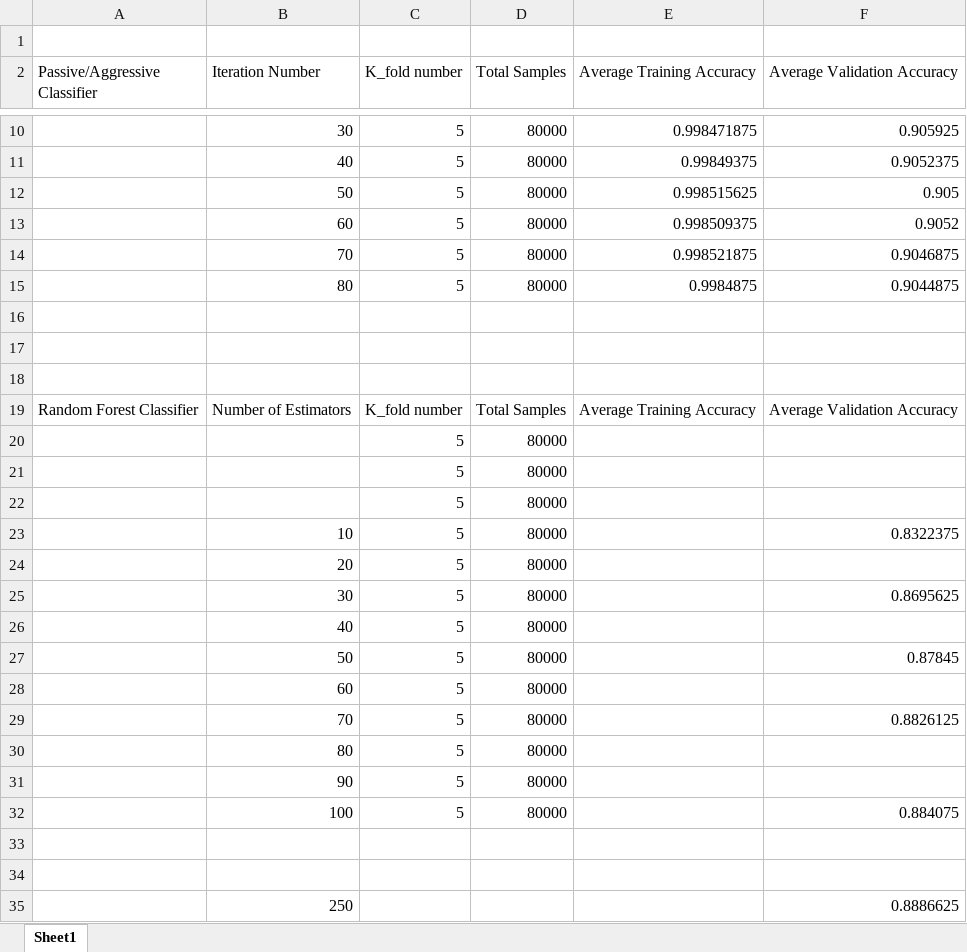
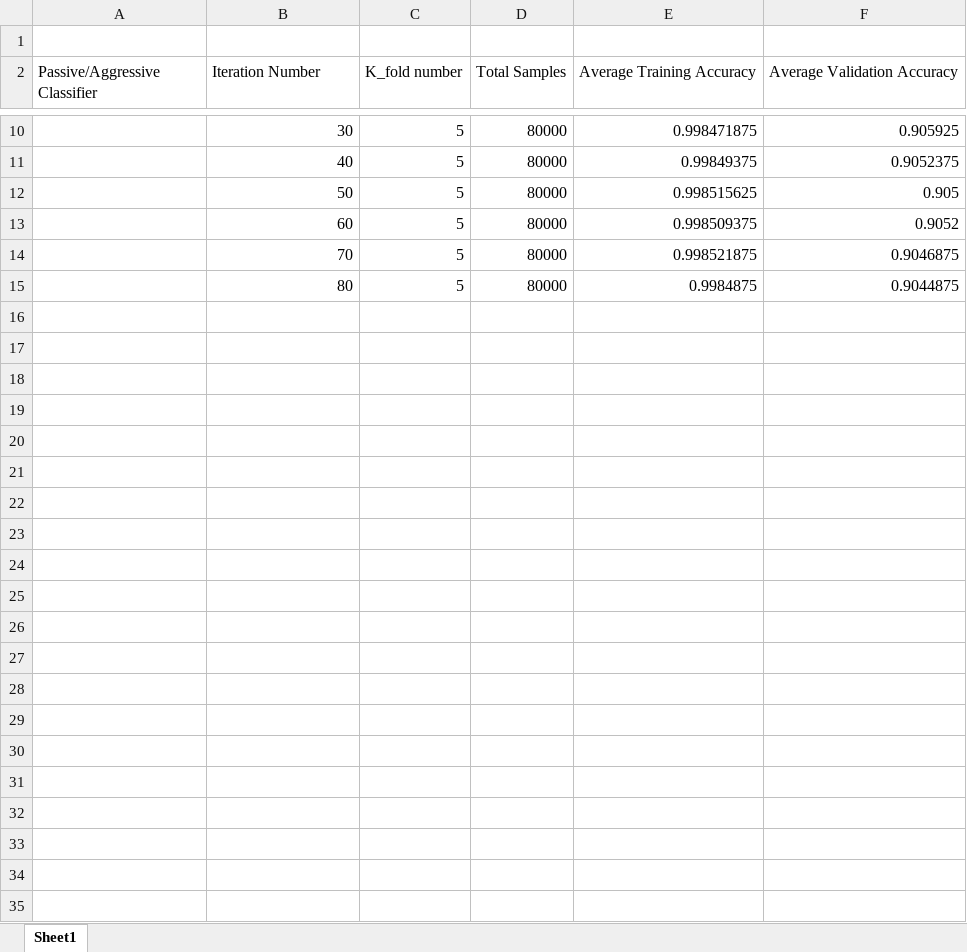
Before and after one commit to Lionelding/COMP551_Project2_Text_Classification, an Excel workbook: part3/Summary.xlsx, sheet Sheet1, drawn as a sheet; only a part is shown, gaps mark what is left out; values as stored, in another font and other column widths than the file's, no borders; the diff names each change by its address in the sheet, - before the commit and + after, or states it on an @@ line.

```diff
--- a/part3/Summary.xlsx (sheet Sheet1)
+++ b/part3/Summary.xlsx (sheet Sheet1)
-row 16: (empty)
-row 17: (empty)
-row 18: (empty)
-row 19: Random Forest Classifier | Number of Estimators | K_fold number | Total Samples | Average Training Accuracy | Average Validation Accuracy
-row 20:  |  | 5 | 80000
-row 21:  |  | 5 | 80000
-row 22:  |  | 5 | 80000
-row 23:  | 10 | 5 | 80000 |  | 0.8322375
-row 24:  | 20 | 5 | 80000
-row 25:  | 30 | 5 | 80000 |  | 0.8695625
-row 26:  | 40 | 5 | 80000
-row 27:  | 50 | 5 | 80000 |  | 0.87845
-row 28:  | 60 | 5 | 80000
-row 29:  | 70 | 5 | 80000 |  | 0.8826125
-row 30:  | 80 | 5 | 80000
-row 31:  | 90 | 5 | 80000
-row 32:  | 100 | 5 | 80000 |  | 0.884075
-row 33: (empty)
-row 34: (empty)
-row 35:  | 250 |  |  |  | 0.8886625
```
Also changed, not shown: 17 other files.
